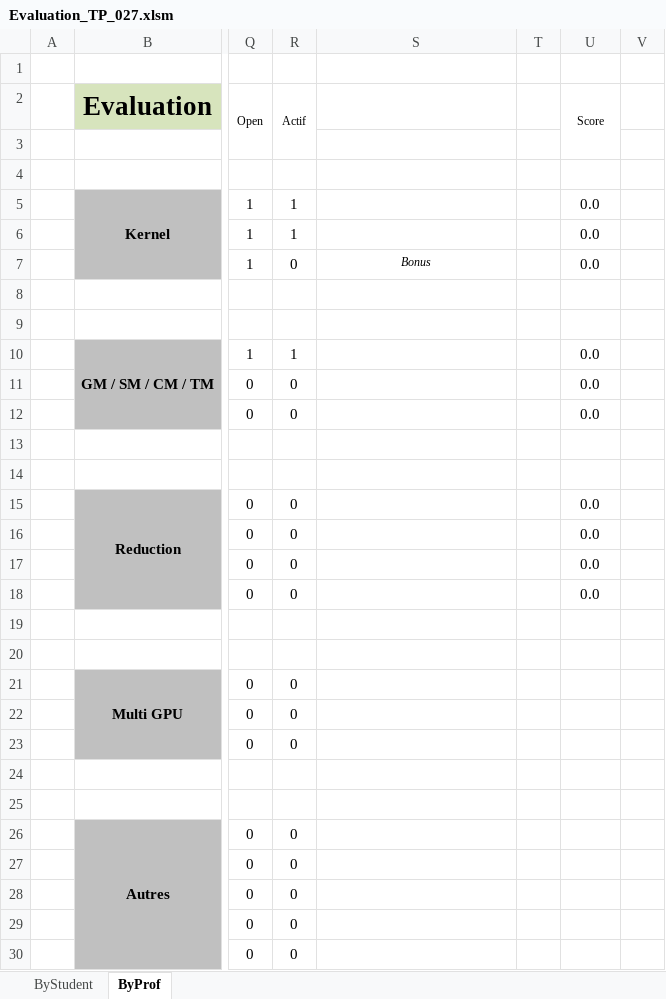
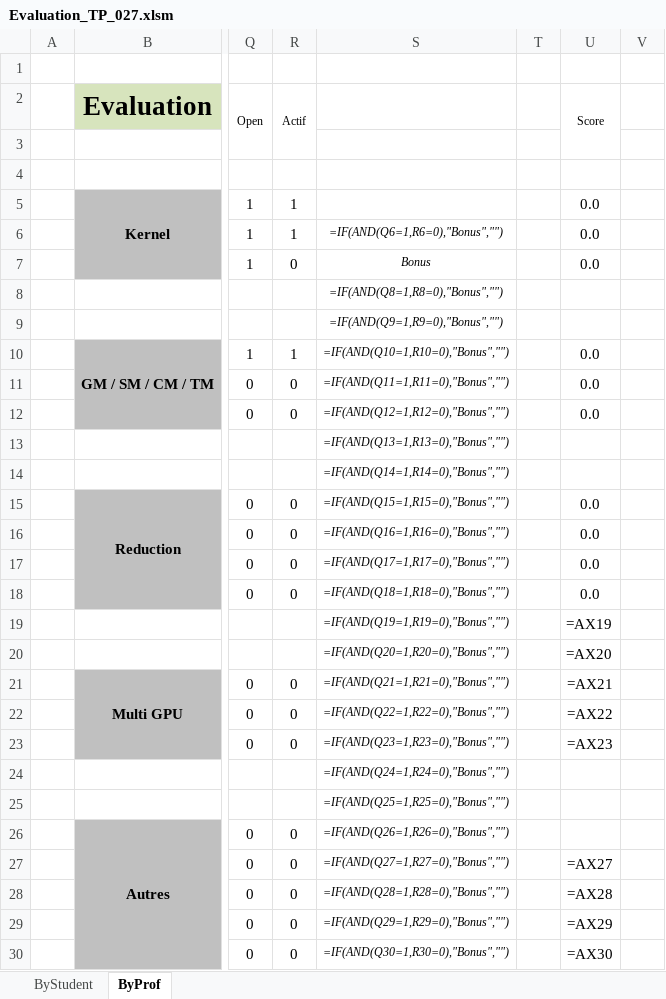
Before and after one commit to cyrilmanuel/SaveCuda, an Excel workbook: WCuda/RELEASE/Evaluation_TP_027.xlsm, sheet ByProf, drawn as a sheet; only a part is shown, gaps mark what is left out; values as stored, in another font and other column widths than the file's, no borders; formulas without a stored value are shown as written; conditional formats not drawn; rows hold the shown columns only; the diff covers the shown part only; the diff names each change by its address in the sheet, - before the commit and + after, or states it on an @@ line.

```diff
--- a/WCuda/RELEASE/Evaluation_TP_027.xlsm (sheet ByProf)
+++ b/WCuda/RELEASE/Evaluation_TP_027.xlsm (sheet ByProf)
-S6: (empty)
+S6: =IF(AND(Q6=1,R6=0),"Bonus","")
-S8: (empty)
+S8: =IF(AND(Q8=1,R8=0),"Bonus","")
-S9: (empty)
+S9: =IF(AND(Q9=1,R9=0),"Bonus","")
-S10: (empty)
+S10: =IF(AND(Q10=1,R10=0),"Bonus","")
-S11: (empty)
+S11: =IF(AND(Q11=1,R11=0),"Bonus","")
-S12: (empty)
+S12: =IF(AND(Q12=1,R12=0),"Bonus","")
-S13: (empty)
+S13: =IF(AND(Q13=1,R13=0),"Bonus","")
-S14: (empty)
+S14: =IF(AND(Q14=1,R14=0),"Bonus","")
-S15: (empty)
+S15: =IF(AND(Q15=1,R15=0),"Bonus","")
-S16: (empty)
+S16: =IF(AND(Q16=1,R16=0),"Bonus","")
-S17: (empty)
+S17: =IF(AND(Q17=1,R17=0),"Bonus","")
-S18: (empty)
+S18: =IF(AND(Q18=1,R18=0),"Bonus","")
-row 19: (empty)
+row 19:  |  |  |  | =IF(AND(Q19=1,R19=0),"Bonus","") |  | =AX19
-row 20: (empty)
+row 20:  |  |  |  | =IF(AND(Q20=1,R20=0),"Bonus","") |  | =AX20
-S21: (empty)
+S21: =IF(AND(Q21=1,R21=0),"Bonus","")
-U21 (Score): (empty)
+U21 (Score): =AX21
-S22: (empty)
+S22: =IF(AND(Q22=1,R22=0),"Bonus","")
-U22 (Score): (empty)
+U22 (Score): =AX22
-S23: (empty)
+S23: =IF(AND(Q23=1,R23=0),"Bonus","")
-U23 (Score): (empty)
+U23 (Score): =AX23
-S24: (empty)
+S24: =IF(AND(Q24=1,R24=0),"Bonus","")
-S25: (empty)
+S25: =IF(AND(Q25=1,R25=0),"Bonus","")
-S26: (empty)
+S26: =IF(AND(Q26=1,R26=0),"Bonus","")
-S27: (empty)
+S27: =IF(AND(Q27=1,R27=0),"Bonus","")
-U27 (Score): (empty)
+U27 (Score): =AX27
-S28: (empty)
+S28: =IF(AND(Q28=1,R28=0),"Bonus","")
-U28 (Score): (empty)
+U28 (Score): =AX28
-S29: (empty)
+S29: =IF(AND(Q29=1,R29=0),"Bonus","")
-U29 (Score): (empty)
+U29 (Score): =AX29
-S30: (empty)
+S30: =IF(AND(Q30=1,R30=0),"Bonus","")
-U30 (Score): (empty)
+U30 (Score): =AX30
```
Also changed, not shown: 10 edited cells elsewhere in this sheet, sheet ByStudent, hidden cells, charts or pictures, 4 other files.
